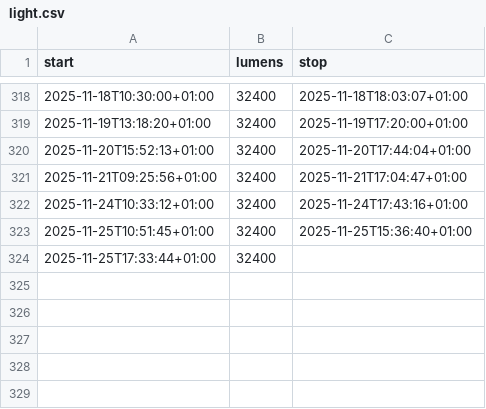
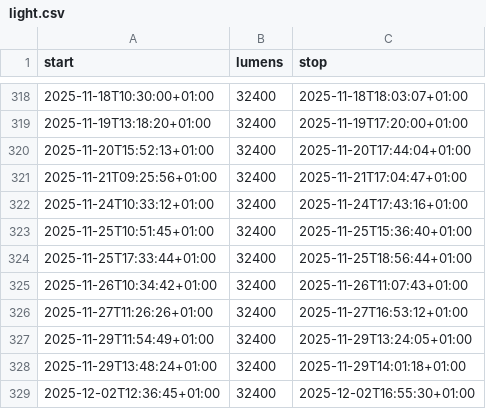
Before and after one commit to niplav/site, a CSV file: data/light.csv, drawn as a sheet; only a part is shown, gaps mark what is left out.

```diff
--- a/data/light.csv
+++ b/data/light.csv
@@ -323,2 +323,7 @@ start,lumens,stop
 2025-11-25T10:51:45+01:00,32400,2025-11-25T15:36:40+01:00
-2025-11-25T17:33:44+01:00,32400,
+2025-11-25T17:33:44+01:00,32400,2025-11-25T18:56:44+01:00
+2025-11-26T10:34:42+01:00,32400,2025-11-26T11:07:43+01:00
+2025-11-27T11:26:26+01:00,32400,2025-11-27T16:53:12+01:00
+2025-11-29T11:54:49+01:00,32400,2025-11-29T13:24:05+01:00
+2025-11-29T13:48:24+01:00,32400,2025-11-29T14:01:18+01:00
+2025-12-02T12:36:45+01:00,32400,2025-12-02T16:55:30+01:00
```
Also changed, not shown: data/cuboid.csv, data/mental.csv, 3 other files.
